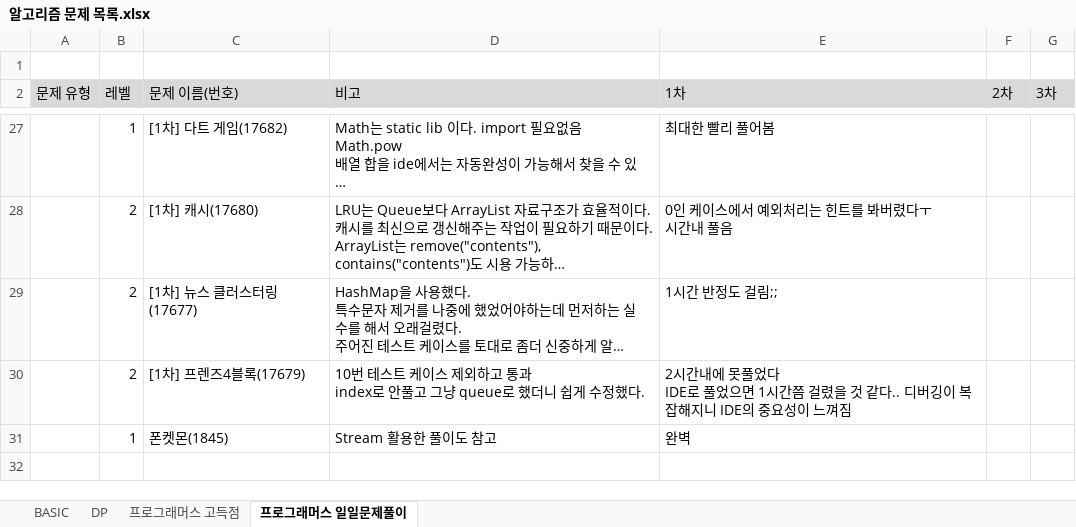
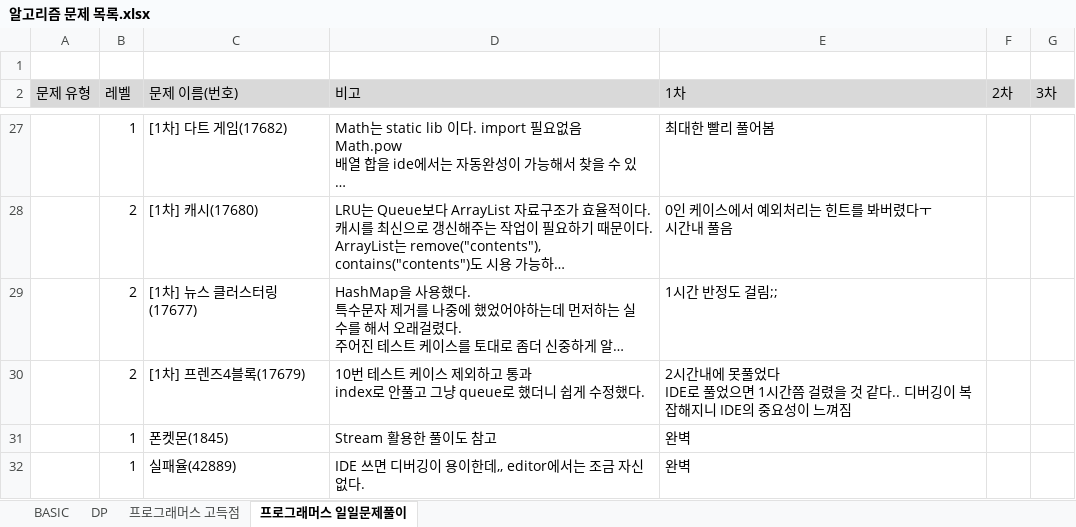
Before and after one commit to SeongJinSong/Algorithm, an Excel workbook: doc/알고리즘 문제 목록.xlsx, sheet 프로그래머스 일일문제풀이, drawn as a sheet; only a part is shown, gaps mark what is left out; long unchanged cells end in …; values as stored, in another font and other column widths than the file's, no borders; charts and pictures not drawn; the diff names each change by its address in the sheet, - before the commit and + after, or states it on an @@ line.

```diff
--- a/doc/알고리즘 문제 목록.xlsx (sheet 프로그래머스 일일문제풀이)
+++ b/doc/알고리즘 문제 목록.xlsx (sheet 프로그래머스 일일문제풀이)
+row 32:  | 1 | 실패율(42889) | IDE 쓰면 디버깅이 용이한데,, editor에서는 조금 자신없다. | 완벽
```
Also changed, not shown: 1 other file.
